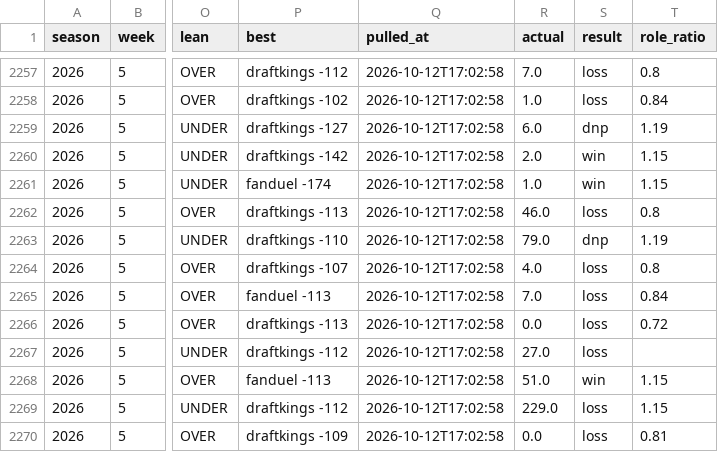
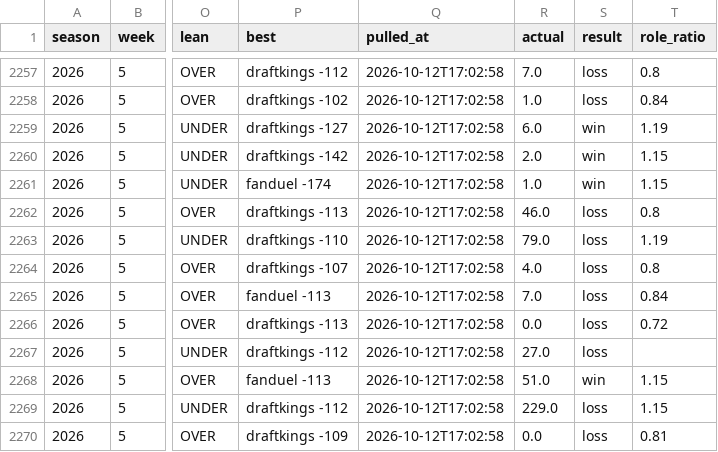
Before and after one commit to michaelgingrave-spec/Fantasy-Dashboard, a CSV file: data/dfs/props/line_history.csv, drawn as a sheet; only a part is shown, gaps mark what is left out; the diff names each change by its address in the sheet, - before the commit and + after, or states it on an @@ line.

```diff
--- a/data/dfs/props/line_history.csv
+++ b/data/dfs/props/line_history.csv
-S2259 (result): dnp
+S2259 (result): win
-S2263 (result): dnp
+S2263 (result): loss
```
Also changed, not shown: 2 other files.
